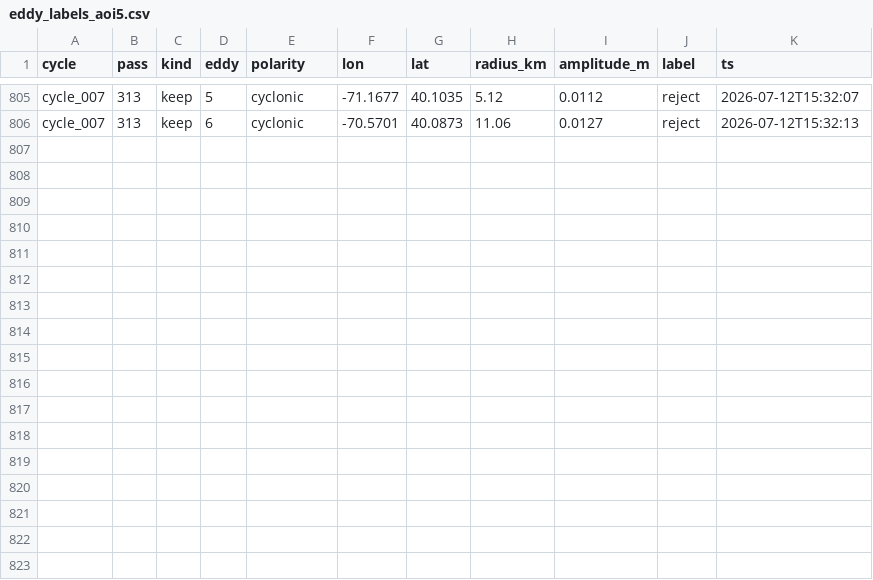
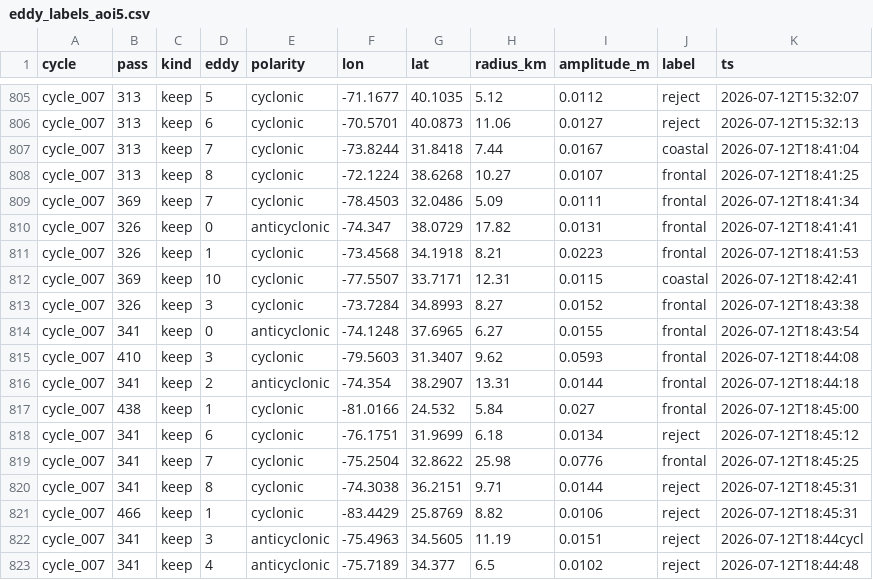
Before and after one commit to Originaljsx/swot-eddy-ml, a CSV file: out/aoi5/labels/eddy_labels_aoi5.csv, drawn as a sheet; only a part is shown, gaps mark what is left out; the diff names each change by its address in the sheet, - before the commit and + after, or states it on an @@ line.

Commit message:
fix: recover labels CSV after torn write (822 labels)

```diff
--- a/out/aoi5/labels/eddy_labels_aoi5.csv
+++ b/out/aoi5/labels/eddy_labels_aoi5.csv
+row 807: cycle_007 | 313 | keep | 7 | cyclonic | -73.8244 | 31.8418 | 7.44 | 0.0167 | coastal | 2026-07-12T18:41:04
+row 808: cycle_007 | 313 | keep | 8 | cyclonic | -72.1224 | 38.6268 | 10.27 | 0.0107 | frontal | 2026-07-12T18:41:25
+row 809: cycle_007 | 369 | keep | 7 | cyclonic | -78.4503 | 32.0486 | 5.09 | 0.0111 | frontal | 2026-07-12T18:41:34
+row 810: cycle_007 | 326 | keep | 0 | anticyclonic | -74.347 | 38.0729 | 17.82 | 0.0131 | frontal | 2026-07-12T18:41:41
+row 811: cycle_007 | 326 | keep | 1 | cyclonic | -73.4568 | 34.1918 | 8.21 | 0.0223 | frontal | 2026-07-12T18:41:53
+row 812: cycle_007 | 369 | keep | 10 | cyclonic | -77.5507 | 33.7171 | 12.31 | 0.0115 | coastal | 2026-07-12T18:42:41
+row 813: cycle_007 | 326 | keep | 3 | cyclonic | -73.7284 | 34.8993 | 8.27 | 0.0152 | frontal | 2026-07-12T18:43:38
+row 814: cycle_007 | 341 | keep | 0 | anticyclonic | -74.1248 | 37.6965 | 6.27 | 0.0155 | frontal | 2026-07-12T18:43:54
+row 815: cycle_007 | 410 | keep | 3 | cyclonic | -79.5603 | 31.3407 | 9.62 | 0.0593 | frontal | 2026-07-12T18:44:08
+row 816: cycle_007 | 341 | keep | 2 | anticyclonic | -74.354 | 38.2907 | 13.31 | 0.0144 | frontal | 2026-07-12T18:44:18
+row 817: cycle_007 | 438 | keep | 1 | cyclonic | -81.0166 | 24.532 | 5.84 | 0.027 | frontal | 2026-07-12T18:45:00
+row 818: cycle_007 | 341 | keep | 6 | cyclonic | -76.1751 | 31.9699 | 6.18 | 0.0134 | reject | 2026-07-12T18:45:12
+row 819: cycle_007 | 341 | keep | 7 | cyclonic | -75.2504 | 32.8622 | 25.98 | 0.0776 | frontal | 2026-07-12T18:45:25
+row 820: cycle_007 | 341 | keep | 8 | cyclonic | -74.3038 | 36.2151 | 9.71 | 0.0144 | reject | 2026-07-12T18:45:31
+row 821: cycle_007 | 466 | keep | 1 | cyclonic | -83.4429 | 25.8769 | 8.82 | 0.0106 | reject | 2026-07-12T18:45:31
+row 822: cycle_007 | 341 | keep | 3 | anticyclonic | -75.4963 | 34.5605 | 11.19 | 0.0151 | reject | 2026-07-12T18:44cycl
+row 823: cycle_007 | 341 | keep | 4 | anticyclonic | -75.7189 | 34.377 | 6.5 | 0.0102 | reject | 2026-07-12T18:44:48
```
